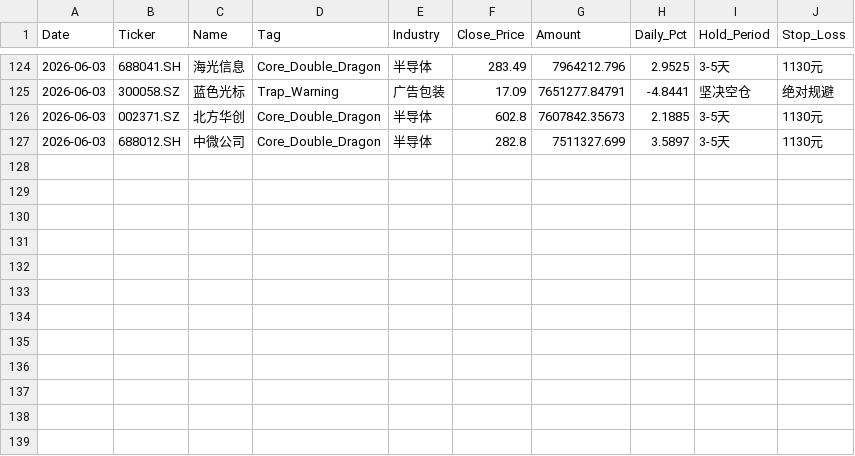
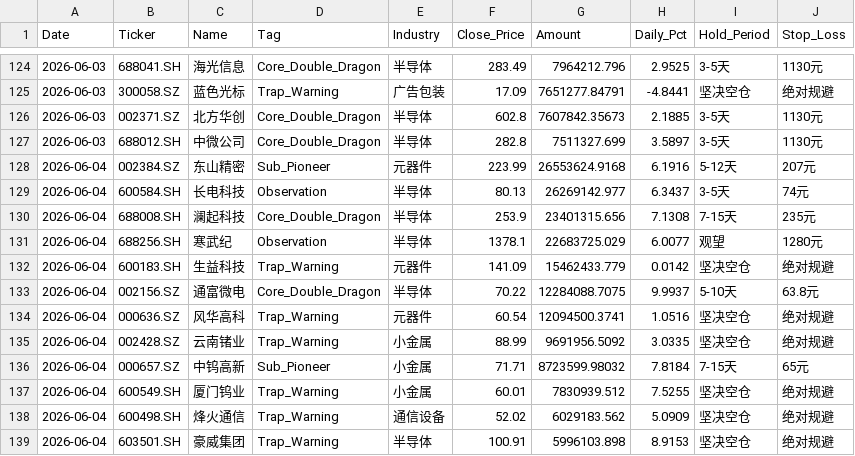
Before and after one commit to wijouyang-lab/a, a CSV file: trade_history.csv, drawn as a sheet; only a part is shown, gaps mark what is left out.

```diff
--- a/trade_history.csv
+++ b/trade_history.csv
@@ -127 +127,13 @@ Date,Ticker,Name,Tag,Industry,Close_Price,Amount,Daily_Pct,Hold_Period,Stop_Loss
 2026-06-03,688012.SH,中微公司,Core_Double_Dragon,半导体,282.8,7511327.699,3.5897,3-5天,1130元
+2026-06-04,002384.SZ,东山精密,Sub_Pioneer,元器件,223.99,26553624.9168,6.1916,5-12天,207元
+2026-06-04,600584.SH,长电科技,Observation,半导体,80.13,26269142.977,6.3437,3-5天,74元
+2026-06-04,688008.SH,澜起科技,Core_Double_Dragon,半导体,253.9,23401315.656,7.1308,7-15天,235元
+2026-06-04,688256.SH,寒武纪,Observation,半导体,1378.1,22683725.029,6.0077,观望,1280元
+2026-06-04,600183.SH,生益科技,Trap_Warning,元器件,141.09,15462433.779,0.0142,坚决空仓,绝对规避
+2026-06-04,002156.SZ,通富微电,Core_Double_Dragon,半导体,70.22,12284088.7075,9.9937,5-10天,63.8元
+2026-06-04,000636.SZ,风华高科,Trap_Warning,元器件,60.54,12094500.3741,1.0516,坚决空仓,绝对规避
+2026-06-04,002428.SZ,云南锗业,Trap_Warning,小金属,88.99,9691956.5092,3.0335,坚决空仓,绝对规避
+2026-06-04,000657.SZ,中钨高新,Sub_Pioneer,小金属,71.71,8723599.98032,7.8184,7-15天,65元
+2026-06-04,600549.SH,厦门钨业,Trap_Warning,小金属,60.01,7830939.512,7.5255,坚决空仓,绝对规避
+2026-06-04,600498.SH,烽火通信,Trap_Warning,通信设备,52.02,6029183.562,5.0909,坚决空仓,绝对规避
+2026-06-04,603501.SH,豪威集团,Trap_Warning,半导体,100.91,5996103.898,8.9153,坚决空仓,绝对规避
```
Also changed, not shown: 1 other file.
